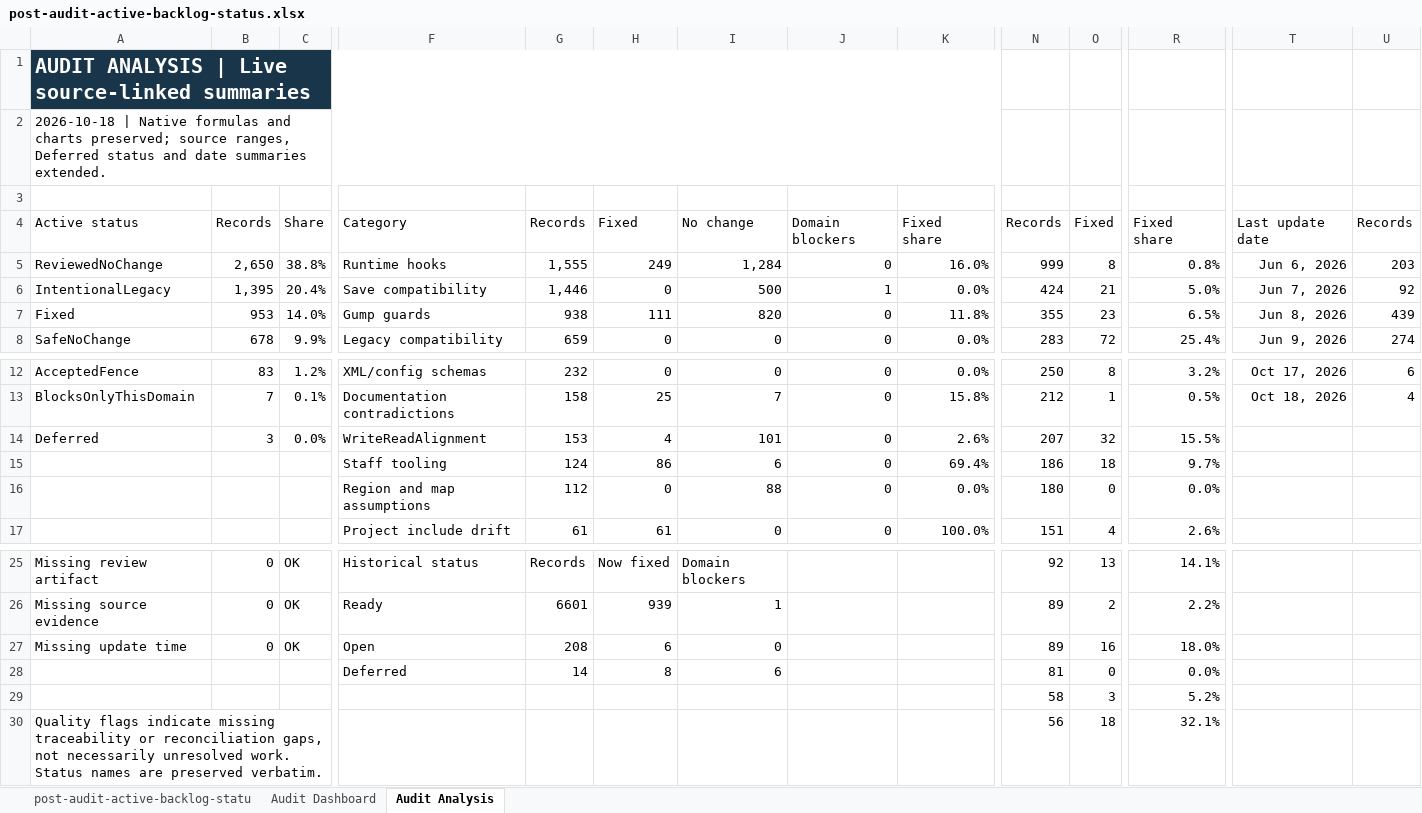
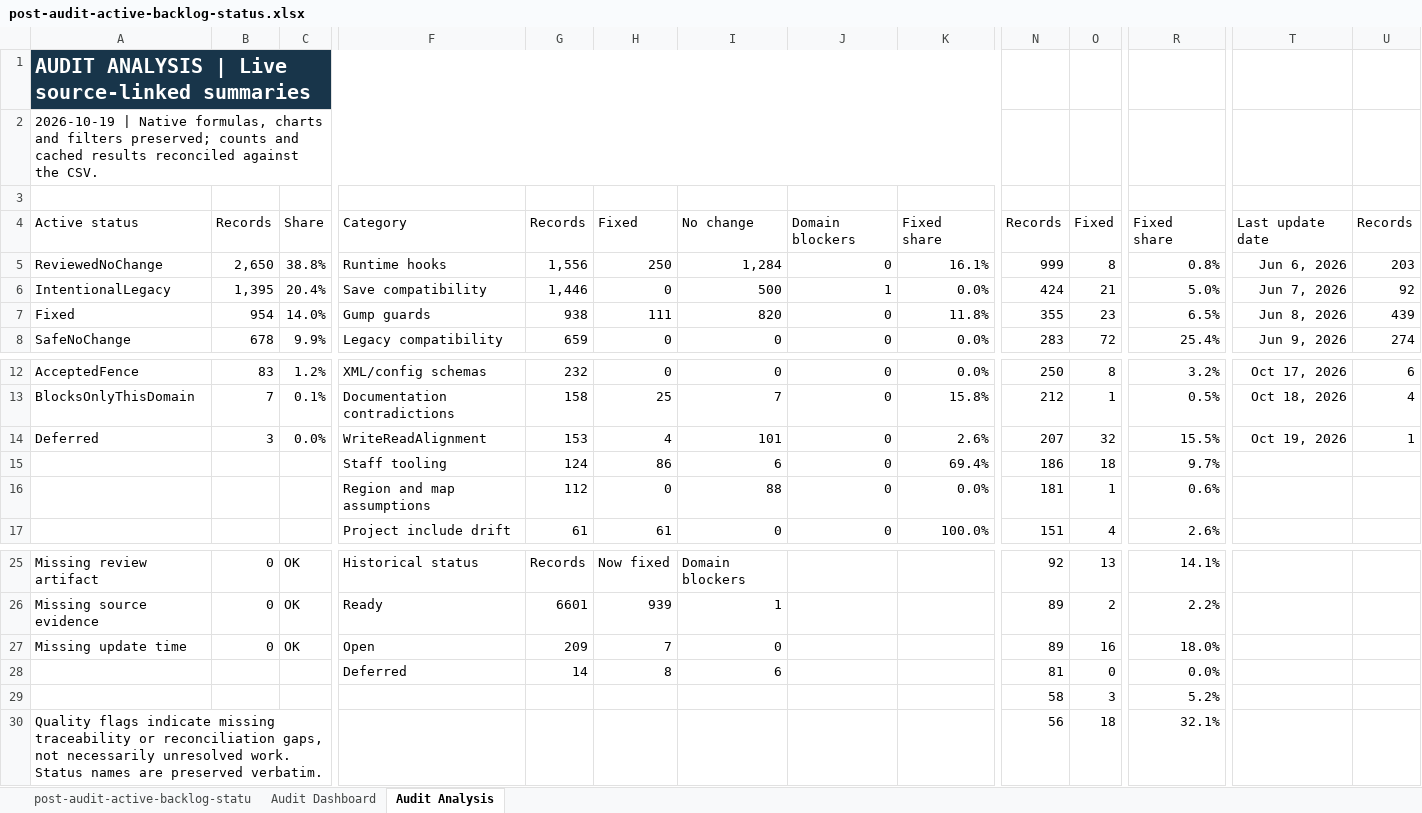
Before and after one commit to Nephtan/ConficturaUO, an Excel workbook: docs/codebase-audit/outputs/post-audit-active-backlog-status.xlsx, sheet Audit Analysis, drawn as a sheet; only a part is shown, gaps mark what is left out; values as stored, in another font and other column widths than the file's, no borders; conditional formats and table styles not drawn; the diff names each change by its address in the sheet, - before the commit and + after, or states it on an @@ line.

```diff
--- a/docs/codebase-audit/outputs/post-audit-active-backlog-status.xlsx (sheet Audit Analysis)
+++ b/docs/codebase-audit/outputs/post-audit-active-backlog-status.xlsx (sheet Audit Analysis)
-A2: 2026-10-18 | Native formulas and charts preserved; source ranges, Deferred status and date summaries extended.
+A2: 2026-10-19 | Native formulas, charts and filters preserved; counts and cached results reconciled against the CSV.
-G5: 1,555
+G5: 1,556
-H5: 249
+H5: 250
-K5: 16.0%
+K5: 16.1%
-B7: 953
+B7: 954
-T14: (empty)
+T14: Oct 19, 2026
-U14: (empty)
+U14: 1
-N16: 180
+N16: 181
-O16: 0
+O16: 1
-R16: 0.0%
+R16: 0.6%
-G27: 208
+G27: 209
-H27: 6
+H27: 7
```
Also changed, not shown: sheet Audit Dashboard, formulas that keep their value, hidden cells, charts or pictures, 18 other files.
